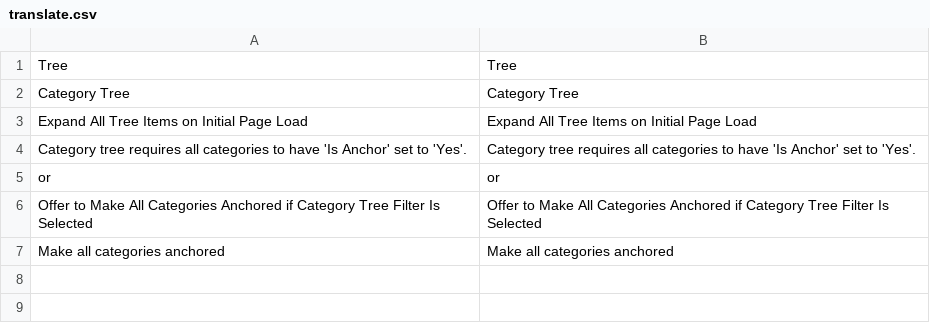
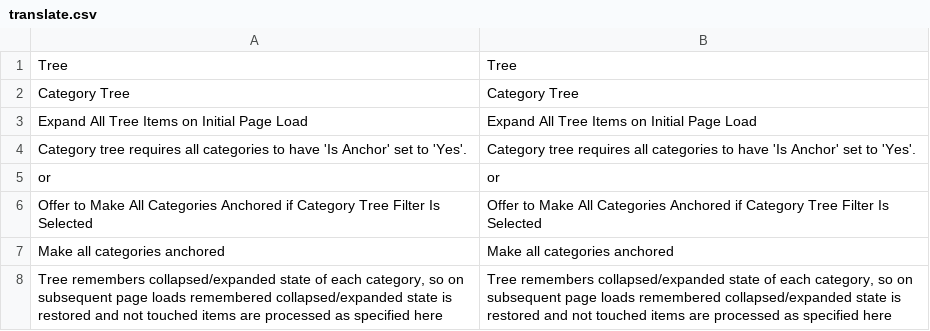
Before and after one commit to osmianski/manadev-magento, a CSV file: extensions/ManaPro/FilterTree/translate.csv, drawn as a sheet.

Commit message:
55630410: Clear action in right column not working 55630810: Top filters as dropdowns width permazas kazkaip 55630970: Expand All Tree Items comment

```diff
--- a/extensions/ManaPro/FilterTree/translate.csv
+++ b/extensions/ManaPro/FilterTree/translate.csv
@@ -7 +7,2 @@
 "Make all categories anchored","Make all categories anchored"
+"Tree remembers collapsed/expanded state of each category, so on subsequent page loads remembered collapsed/expanded state is restored and not touched items are processed as specified here","Tree remembers collapsed/expanded state of each category, so on subsequent page loads remembered collapsed/expanded state is restored and not touched items are processed as specified here"
```
Also changed, not shown: 7 other files.
